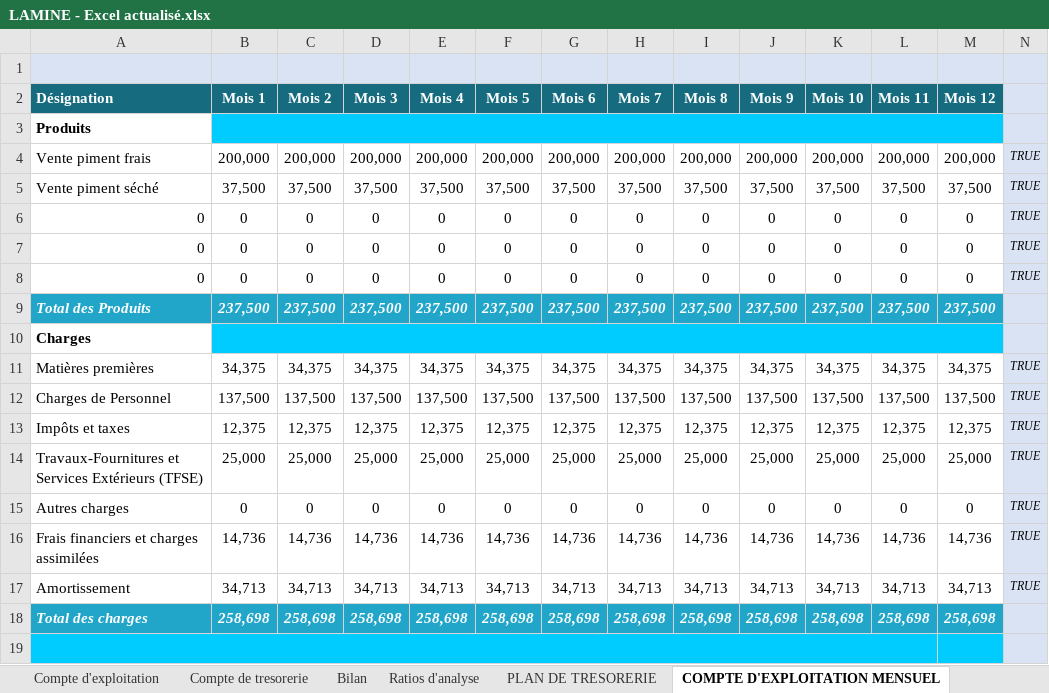
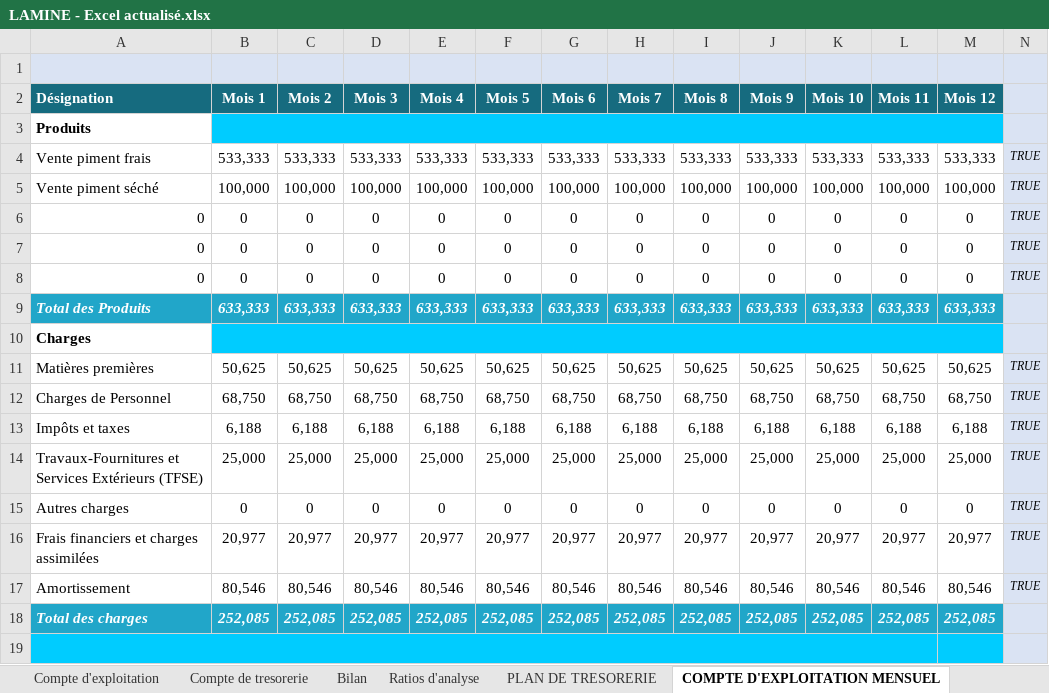
Before and after one commit to mohamedepankolo/claude, an Excel workbook: Lamine/LAMINE - Excel actualisé.xlsx, sheet COMPTE D'EXPLOITATION MENSUEL, drawn as a sheet; only a part is shown; values as stored, in another font and other column widths than the file's, no borders; removed rows and columns are numbered as before the commit, all else as after; the diff covers the shown part only; the diff names each change by its address in the sheet, - before the commit and + after, or states it on an @@ line.

```diff
--- a/Lamine/LAMINE - Excel actualisé.xlsx (sheet COMPTE D'EXPLOITATION MENSUEL)
+++ b/Lamine/LAMINE - Excel actualisé.xlsx (sheet COMPTE D'EXPLOITATION MENSUEL)
-row 4: Vente piment frais | 200,000 | 200,000 | 200,000 | 200,000 | 200,000 | 200,000 | 200,000 | 200,000 | 200,000 | 200,000 | 200,000 | 200,000 | TRUE
-row 5: Vente piment séché | 37,500 | 37,500 | 37,500 | 37,500 | 37,500 | 37,500 | 37,500 | 37,500 | 37,500 | 37,500 | 37,500 | 37,500 | TRUE
+row 4: Vente piment frais | 533,333 | 533,333 | 533,333 | 533,333 | 533,333 | 533,333 | 533,333 | 533,333 | 533,333 | 533,333 | 533,333 | 533,333 | TRUE
+row 5: Vente piment séché | 100,000 | 100,000 | 100,000 | 100,000 | 100,000 | 100,000 | 100,000 | 100,000 | 100,000 | 100,000 | 100,000 | 100,000 | TRUE
-row 9: Total des Produits | 237,500 | 237,500 | 237,500 | 237,500 | 237,500 | 237,500 | 237,500 | 237,500 | 237,500 | 237,500 | 237,500 | 237,500
+row 9: Total des Produits | 633,333 | 633,333 | 633,333 | 633,333 | 633,333 | 633,333 | 633,333 | 633,333 | 633,333 | 633,333 | 633,333 | 633,333
-row 11: Matières premières | 34,375 | 34,375 | 34,375 | 34,375 | 34,375 | 34,375 | 34,375 | 34,375 | 34,375 | 34,375 | 34,375 | 34,375 | TRUE
-row 12: Charges de Personnel | 137,500 | 137,500 | 137,500 | 137,500 | 137,500 | 137,500 | 137,500 | 137,500 | 137,500 | 137,500 | 137,500 | 137,500 | TRUE
-row 13: Impôts et taxes | 12,375 | 12,375 | 12,375 | 12,375 | 12,375 | 12,375 | 12,375 | 12,375 | 12,375 | 12,375 | 12,375 | 12,375 | TRUE
+row 11: Matières premières | 50,625 | 50,625 | 50,625 | 50,625 | 50,625 | 50,625 | 50,625 | 50,625 | 50,625 | 50,625 | 50,625 | 50,625 | TRUE
+row 12: Charges de Personnel | 68,750 | 68,750 | 68,750 | 68,750 | 68,750 | 68,750 | 68,750 | 68,750 | 68,750 | 68,750 | 68,750 | 68,750 | TRUE
+row 13: Impôts et taxes | 6,188 | 6,188 | 6,188 | 6,188 | 6,188 | 6,188 | 6,188 | 6,188 | 6,188 | 6,188 | 6,188 | 6,188 | TRUE
-row 16: Frais financiers et charges assimilées | 14,736 | 14,736 | 14,736 | 14,736 | 14,736 | 14,736 | 14,736 | 14,736 | 14,736 | 14,736 | 14,736 | 14,736 | TRUE
-row 17: Amortissement | 34,713 | 34,713 | 34,713 | 34,713 | 34,713 | 34,713 | 34,713 | 34,713 | 34,713 | 34,713 | 34,713 | 34,713 | TRUE
-row 18: Total des charges | 258,698 | 258,698 | 258,698 | 258,698 | 258,698 | 258,698 | 258,698 | 258,698 | 258,698 | 258,698 | 258,698 | 258,698
+row 16: Frais financiers et charges assimilées | 20,977 | 20,977 | 20,977 | 20,977 | 20,977 | 20,977 | 20,977 | 20,977 | 20,977 | 20,977 | 20,977 | 20,977 | TRUE
+row 17: Amortissement | 80,546 | 80,546 | 80,546 | 80,546 | 80,546 | 80,546 | 80,546 | 80,546 | 80,546 | 80,546 | 80,546 | 80,546 | TRUE
+row 18: Total des charges | 252,085 | 252,085 | 252,085 | 252,085 | 252,085 | 252,085 | 252,085 | 252,085 | 252,085 | 252,085 | 252,085 | 252,085
```
Also changed, not shown: 2 added rows and 2 removed rows elsewhere in this sheet, sheet Echéancier Prêt, sheet Eléments du compte d'exploitati, sheet Compte de tresorerie, sheet PLAN DE TRESORERIE, sheet Compte d'exploitation, sheet Hypothèse de base, 5 more sheets, formulas that keep their value, hidden cells, 2 other files.
